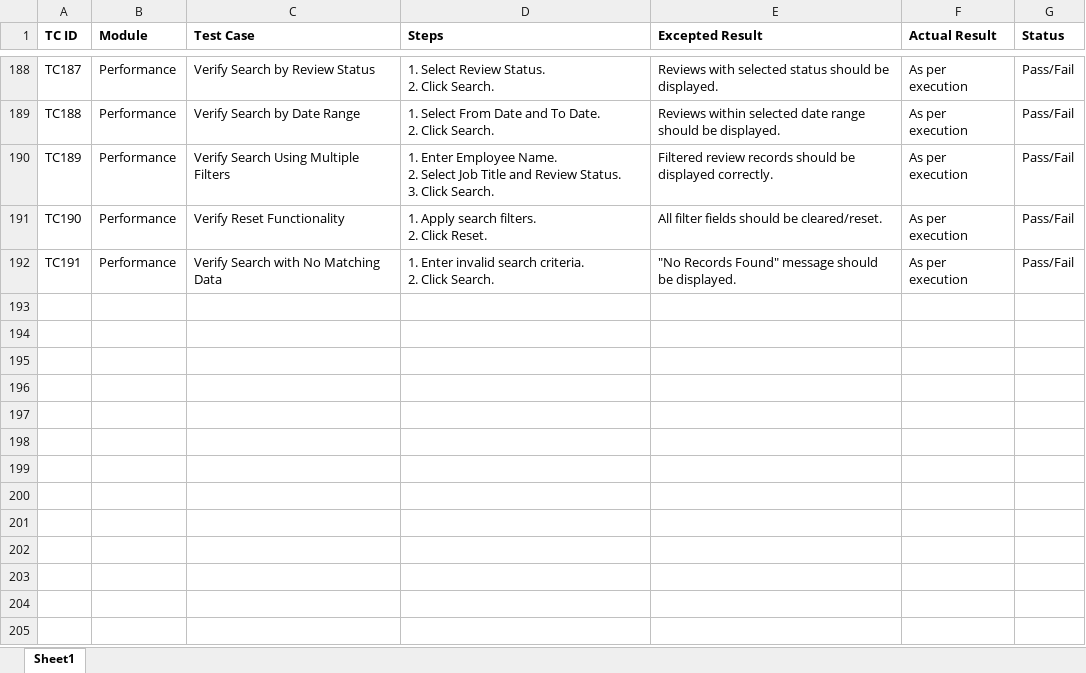
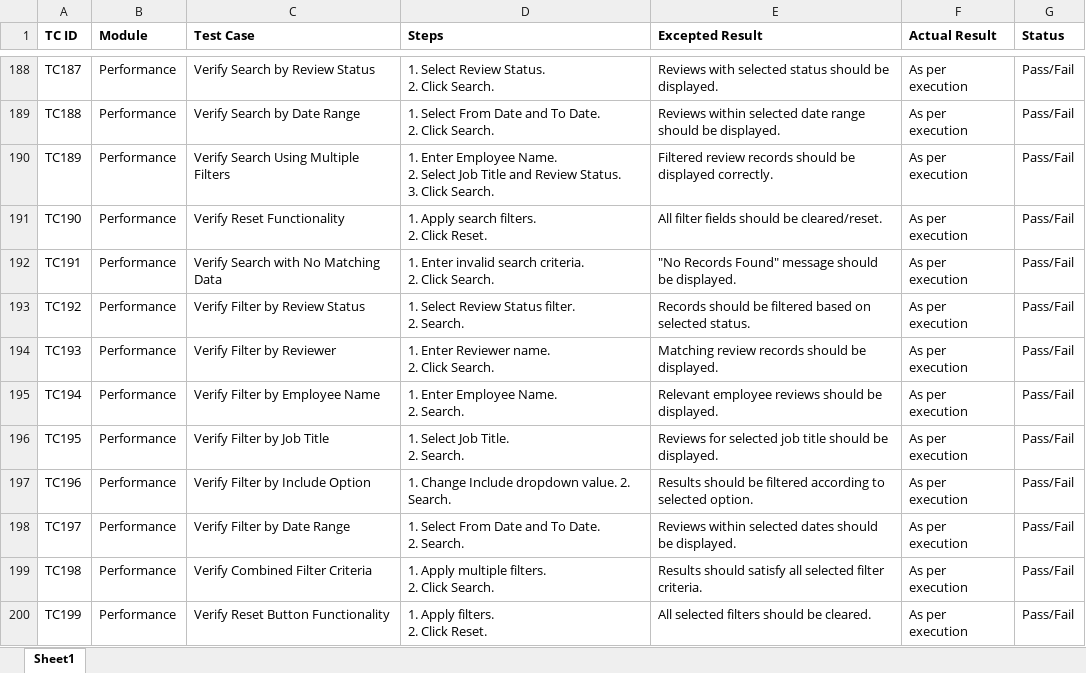
Before and after one commit to DRPatel75/OrangeHRM_QA, an Excel workbook: Test Cases/TestCases.xlsx, sheet Sheet1, drawn as a sheet; only a part is shown, gaps mark what is left out; values as stored, in another font and other column widths than the file's, no borders; ↵ is a line break in a cell; the diff names each change by its address in the sheet, - before the commit and + after, or states it on an @@ line.

Commit message:
TS027 Test Case Added

```diff
--- a/Test Cases/TestCases.xlsx (sheet Sheet1)
+++ b/Test Cases/TestCases.xlsx (sheet Sheet1)
+row 193: TC192 | Performance | Verify Filter by Review Status | 1. Select Review Status filter. ↵ 2. Search. | Records should be filtered based on selected status. | As per execution | Pass/Fail
+row 194: TC193 | Performance | Verify Filter by Reviewer | 1. Enter Reviewer name. ↵ 2. Click Search. | Matching review records should be displayed. | As per execution | Pass/Fail
+row 195: TC194 | Performance | Verify Filter by Employee Name | 1. Enter Employee Name. ↵ 2. Search. | Relevant employee reviews should be displayed. | As per execution | Pass/Fail
+row 196: TC195 | Performance | Verify Filter by Job Title | 1. Select Job Title. ↵ 2. Search. | Reviews for selected job title should be displayed. | As per execution | Pass/Fail
+row 197: TC196 | Performance | Verify Filter by Include Option | 1. Change Include dropdown value. 2. Search. | Results should be filtered according to selected option. | As per execution | Pass/Fail
+row 198: TC197 | Performance | Verify Filter by Date Range | 1. Select From Date and To Date. ↵ 2. Search. | Reviews within selected dates should be displayed. | As per execution | Pass/Fail
+row 199: TC198 | Performance | Verify Combined Filter Criteria | 1. Apply multiple filters. ↵ 2. Click Search. | Results should satisfy all selected filter criteria. | As per execution | Pass/Fail
+row 200: TC199 | Performance | Verify Reset Button Functionality | 1. Apply filters. ↵ 2. Click Reset. | All selected filters should be cleared. | As per execution | Pass/Fail
```
